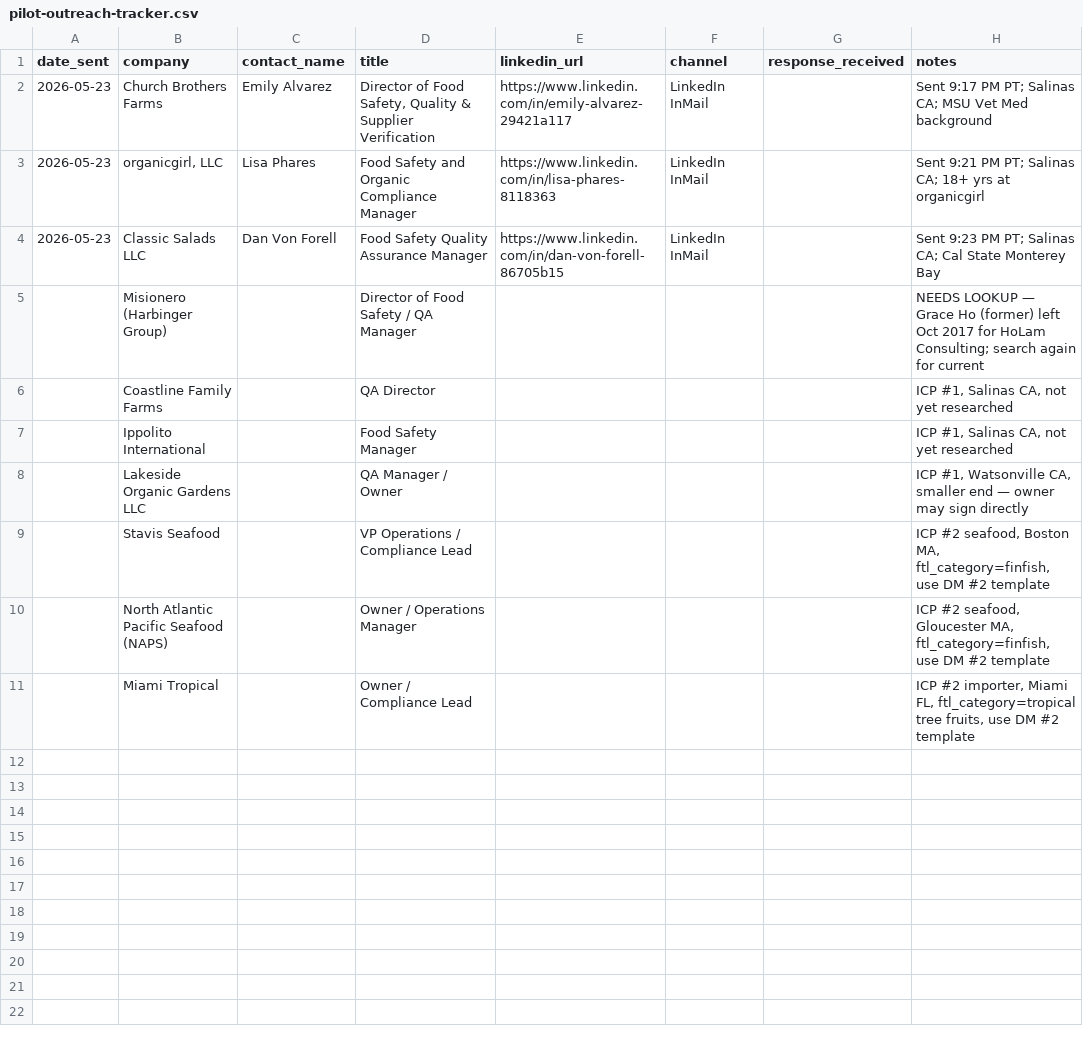
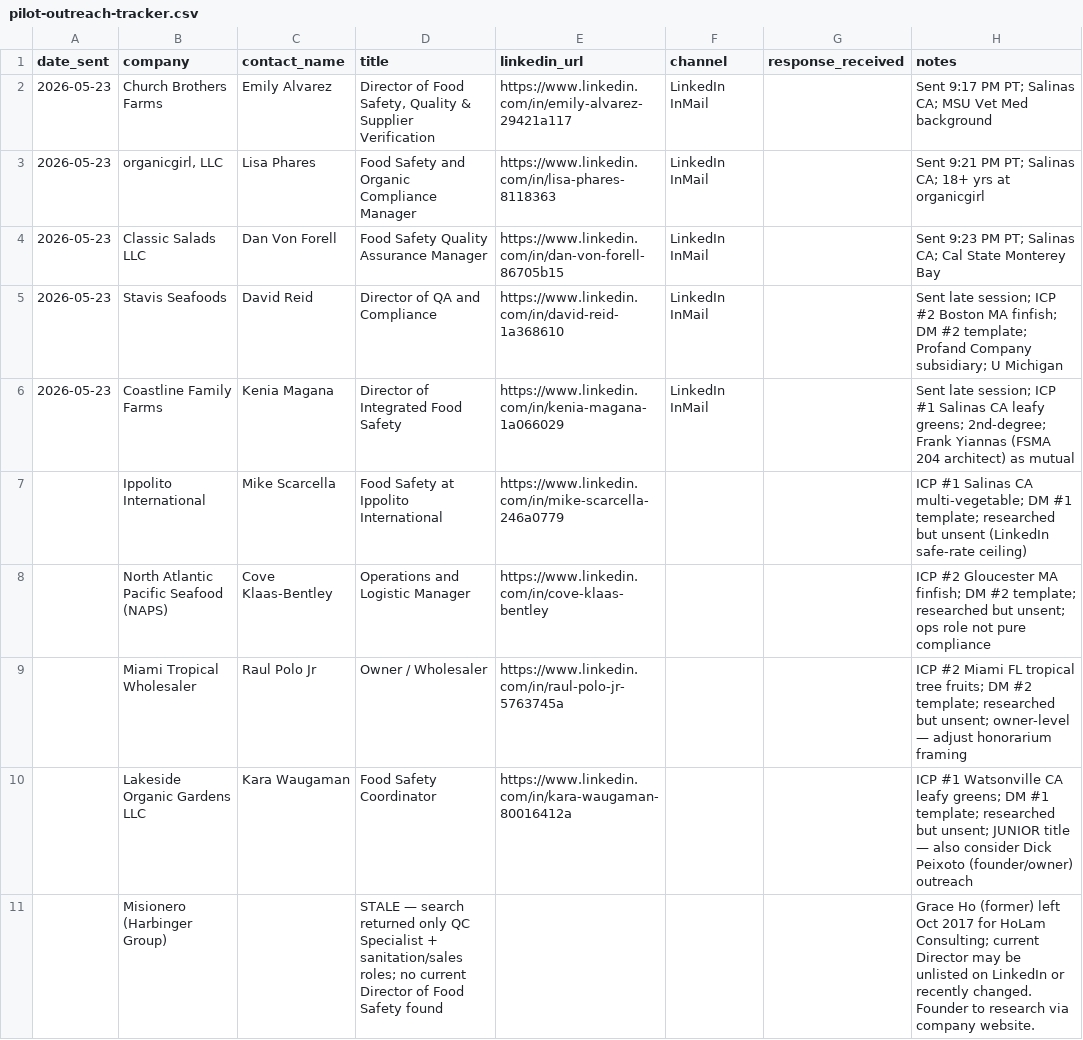
Before and after one commit to regengine/RegEngine, a CSV file: docs/research/pilot-outreach-tracker.csv, drawn as a sheet.

```diff
--- a/docs/research/pilot-outreach-tracker.csv
+++ b/docs/research/pilot-outreach-tracker.csv
@@ -4,8 +4,8 @@ date_sent,company,contact_name,title,linkedin_url,channel,response_received,note
 2026-05-23,Classic Salads LLC,Dan Von Forell,Food Safety Quality Assurance Manager,https://www.linkedin.com/in/dan-von-forell-86705b15,LinkedIn InMail,,"Sent 9:23 PM PT; Salinas CA; Cal State Monterey Bay"
-,Misionero (Harbinger Group),,Director of Food Safety / QA Manager,,,,"NEEDS LOOKUP — Grace Ho (former) left Oct 2017 for HoLam Consulting; search again for current"
-,Coastline Family Farms,,QA Director,,,,"ICP #1, Salinas CA, not yet researched"
-,Ippolito International,,Food Safety Manager,,,,"ICP #1, Salinas CA, not yet researched"
-,Lakeside Organic Gardens LLC,,QA Manager / Owner,,,,"ICP #1, Watsonville CA, smaller end — owner may sign directly"
-,Stavis Seafood,,VP Operations / Compliance Lead,,,,"ICP #2 seafood, Boston MA, ftl_category=finfish, use DM #2 template"
-,North Atlantic Pacific Seafood (NAPS),,Owner / Operations Manager,,,,"ICP #2 seafood, Gloucester MA, ftl_category=finfish, use DM #2 template"
-,Miami Tropical,,Owner / Compliance Lead,,,,"ICP #2 importer, Miami FL, ftl_category=tropical tree fruits, use DM #2 template"
+2026-05-23,Stavis Seafoods,David Reid,Director of QA and Compliance,https://www.linkedin.com/in/david-reid-1a368610,LinkedIn InMail,,"Sent late session; ICP #2 Boston MA finfish; DM #2 template; Profand Company subsidiary; U Michigan"
+2026-05-23,Coastline Family Farms,Kenia Magana,Director of Integrated Food Safety,https://www.linkedin.com/in/kenia-magana-1a066029,LinkedIn InMail,,"Sent late session; ICP #1 Salinas CA leafy greens; 2nd-degree; Frank Yiannas (FSMA 204 architect) as mutual"
+,Ippolito International,Mike Scarcella,Food Safety at Ippolito International,https://www.linkedin.com/in/mike-scarcella-246a0779,,,"ICP #1 Salinas CA multi-vegetable; DM #1 template; researched but unsent (LinkedIn safe-rate ceiling)"
+,North Atlantic Pacific Seafood (NAPS),Cove Klaas-Bentley,Operations and Logistic Manager,https://www.linkedin.com/in/cove-klaas-bentley,,,"ICP #2 Gloucester MA finfish; DM #2 template; researched but unsent; ops role not pure compliance"
+,Miami Tropical Wholesaler,Raul Polo Jr,Owner / Wholesaler,https://www.linkedin.com/in/raul-polo-jr-5763745a,,,"ICP #2 Miami FL tropical tree fruits; DM #2 template; researched but unsent; owner-level — adjust honorarium framing"
+,Lakeside Organic Gardens LLC,Kara Waugaman,Food Safety Coordinator,https://www.linkedin.com/in/kara-waugaman-80016412a,,,"ICP #1 Watsonville CA leafy greens; DM #1 template; researched but unsent; JUNIOR title — also consider Dick Peixoto (founder/owner) outreach"
+,Misionero (Harbinger Group),,STALE — search returned only QC Specialist + sanitation/sales roles; no current Director of Food Safety found,,,,"Grace Ho (former) left Oct 2017 for HoLam Consulting; current Director may be unlisted on LinkedIn or recently changed. Founder to research via company website."
```
